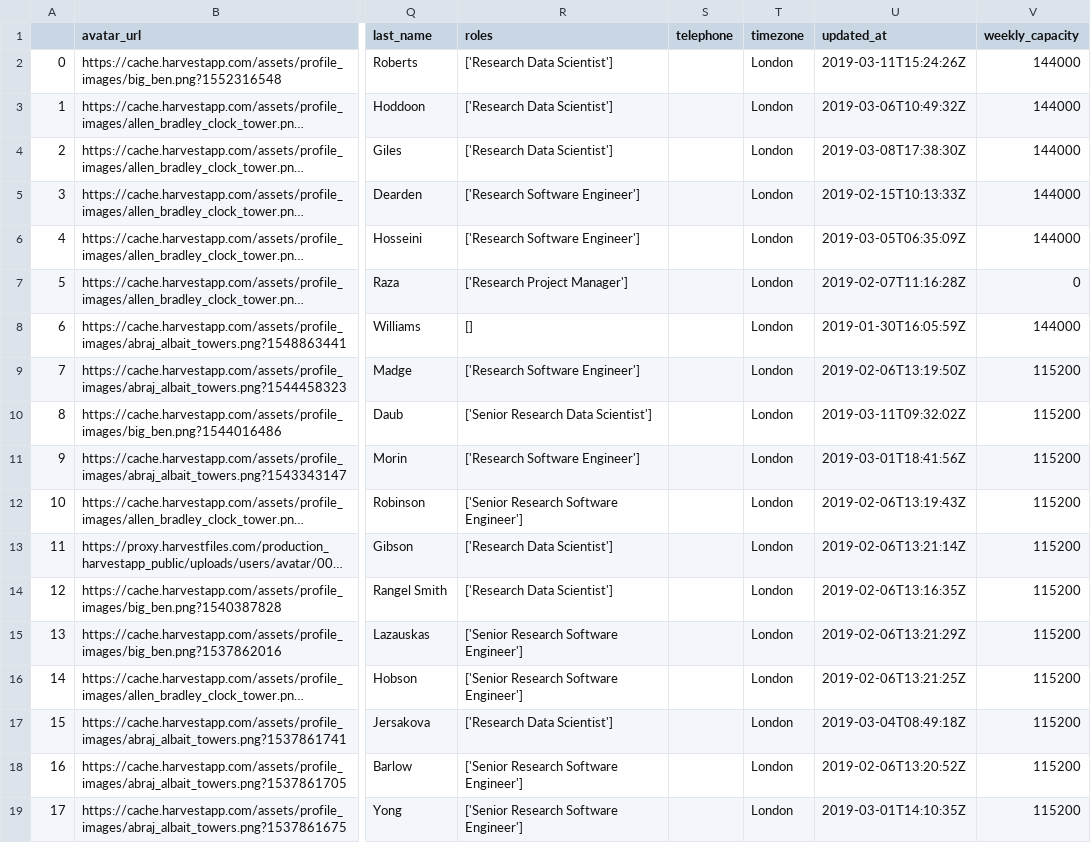
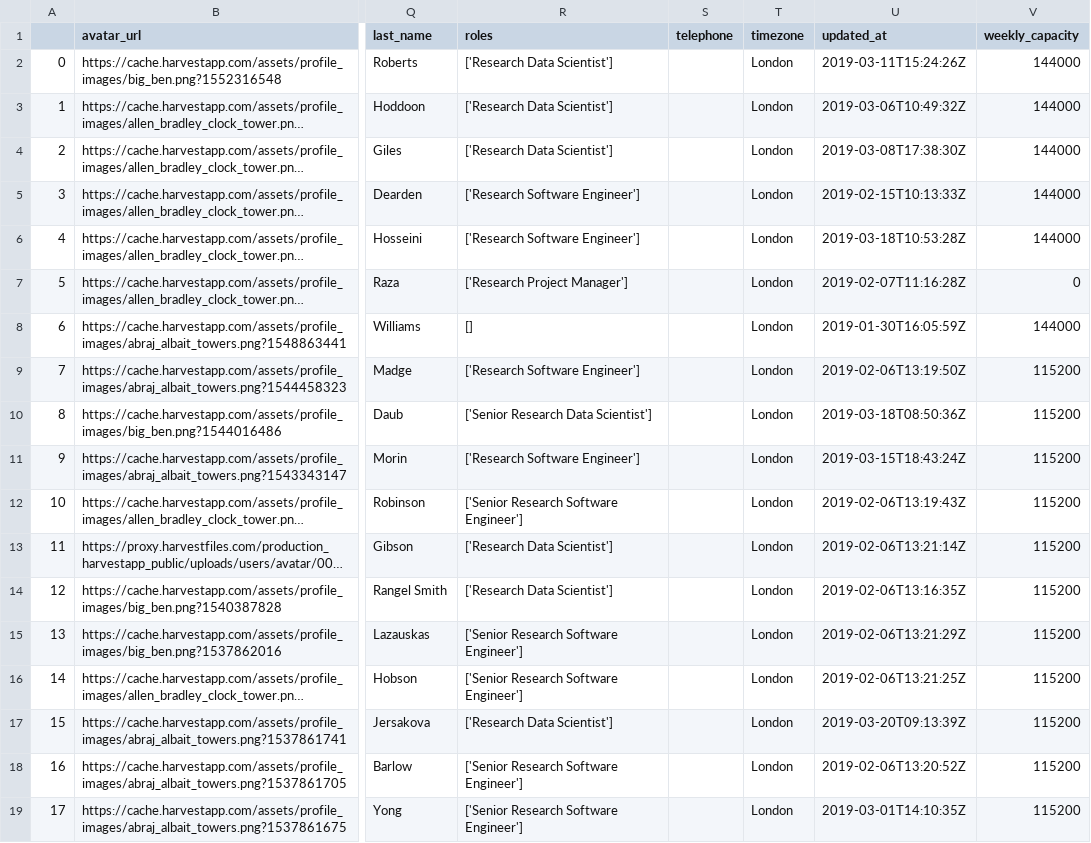
Before and after one commit to alan-turing-institute/WimbledonPlanner, a CSV file: data/harvest/users.csv, drawn as a sheet; only a part is shown, gaps mark what is left out; long unchanged cells end in …; the diff names each change by its address in the sheet, - before the commit and + after, or states it on an @@ line.

```diff
--- a/data/harvest/users.csv
+++ b/data/harvest/users.csv
-U6 (updated_at): 2019-03-05T06:35:09Z
+U6 (updated_at): 2019-03-18T10:53:28Z
-U10 (updated_at): 2019-03-11T09:32:02Z
+U10 (updated_at): 2019-03-18T08:50:36Z
-U11 (updated_at): 2019-03-01T18:41:56Z
+U11 (updated_at): 2019-03-15T18:43:24Z
-U17 (updated_at): 2019-03-04T08:49:18Z
+U17 (updated_at): 2019-03-20T09:13:39Z
```
Also changed, not shown: data/forecast/connections.csv, data/forecast/people.csv, 9 other files.
